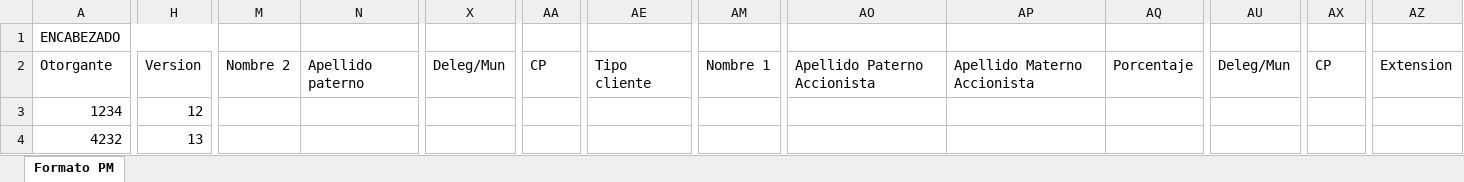
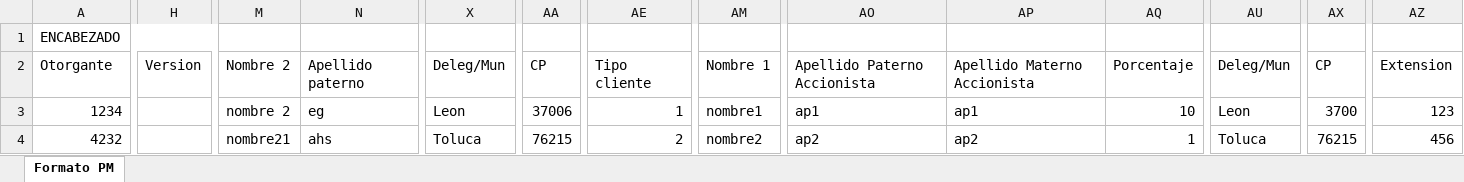
Before and after one commit to PauloVG08/excelGenerator, an Excel workbook: FormatoPM.xlsx, sheet Formato PM, drawn as a sheet; only a part is shown, gaps mark what is left out; values as stored, in another font and other column widths than the file's, no cell formats; the diff covers the shown part only; the diff names each change by its address in the sheet, - before the commit and + after, or states it on an @@ line.

```diff
--- a/FormatoPM.xlsx (sheet Formato PM)
+++ b/FormatoPM.xlsx (sheet Formato PM)
-H3: 12
+H3: (empty)
-M3: (empty)
+M3: nombre 2
-N3: (empty)
+N3: eg
-X3: (empty)
+X3: Leon
-AA3: (empty)
+AA3: 37006
-AE3: (empty)
+AE3: 1
-AM3: (empty)
+AM3: nombre1
-AO3: (empty)
+AO3: ap1
-AP3: (empty)
+AP3: ap1
-AQ3: (empty)
+AQ3: 10
-AU3: (empty)
+AU3: Leon
-AX3: (empty)
+AX3: 3700
-AZ3: (empty)
+AZ3: 123
-H4: 13
+H4: (empty)
-M4: (empty)
+M4: nombre21
-N4: (empty)
+N4: ahs
-X4: (empty)
+X4: Toluca
-AA4: (empty)
+AA4: 76215
-AE4: (empty)
+AE4: 2
-AM4: (empty)
+AM4: nombre2
-AO4: (empty)
+AO4: ap2
-AP4: (empty)
+AP4: ap2
-AQ4: (empty)
+AQ4: 1
-AU4: (empty)
+AU4: Toluca
-AX4: (empty)
+AX4: 76215
-AZ4: (empty)
+AZ4: 456
```
Also changed, not shown: 53 edited cells elsewhere in this sheet, cell formats, 3 other files.
